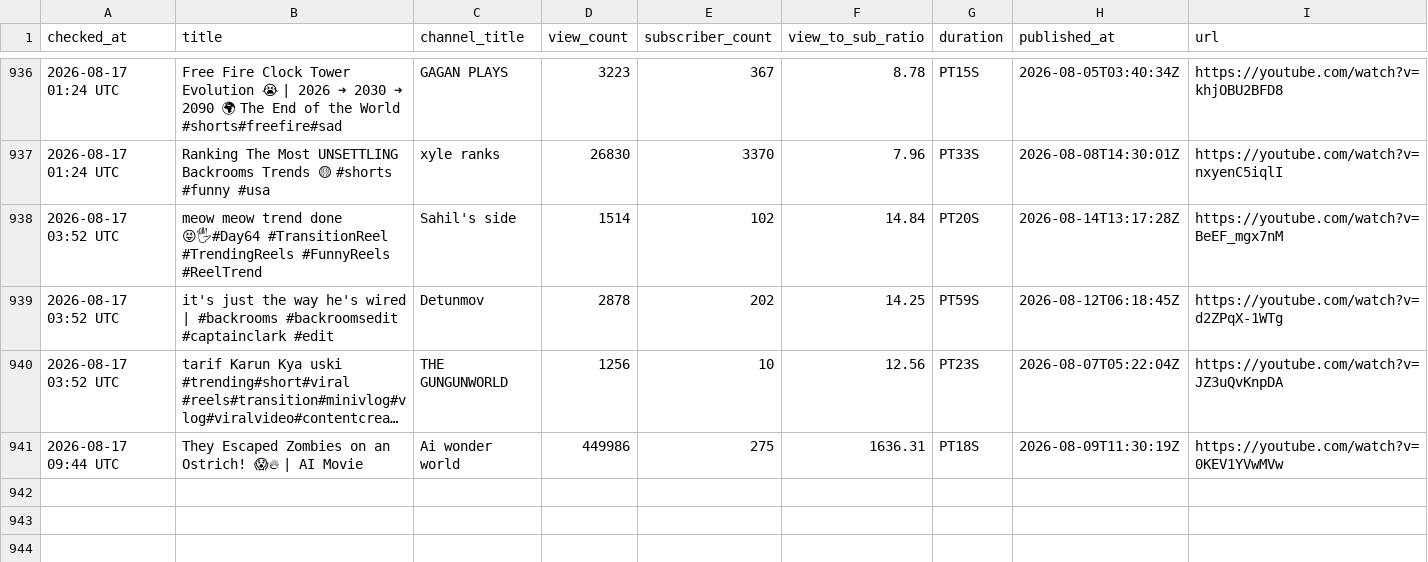
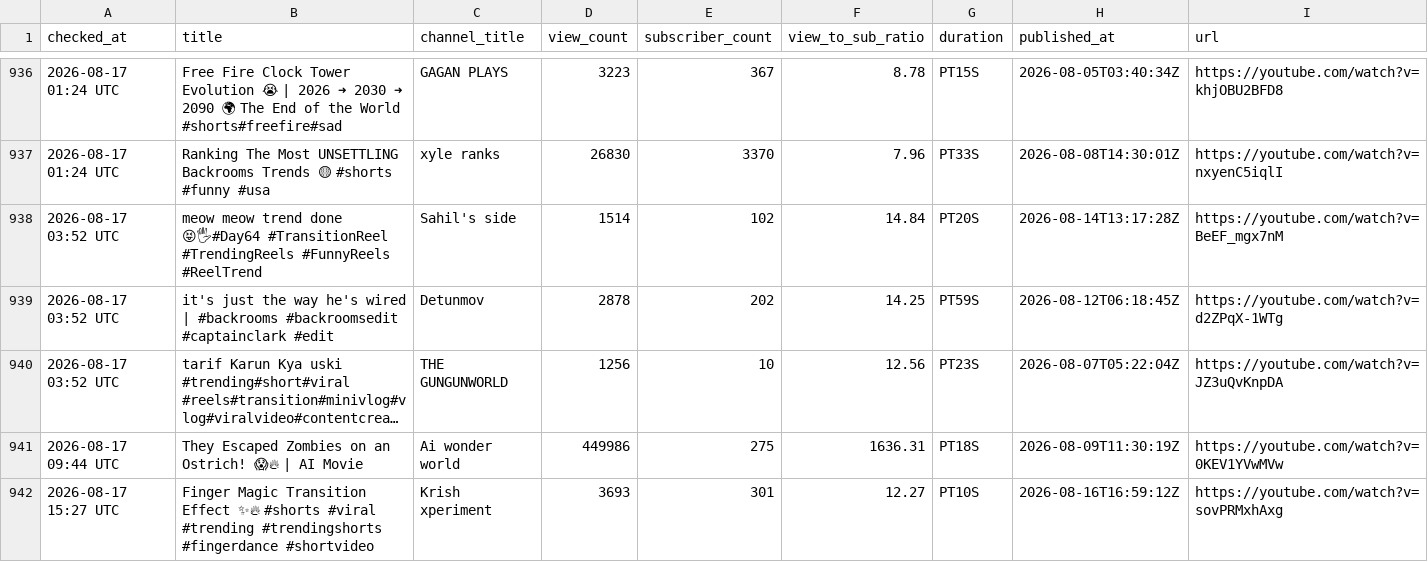
Before and after one commit to raccoon11010/viral-tracker, a CSV file: results.csv, drawn as a sheet; only a part is shown, gaps mark what is left out; long unchanged cells end in ….

Commit message:
update results Mon Aug 17 15:27:34 UTC 2026

```diff
--- a/results.csv
+++ b/results.csv
@@ -945 +945,2 @@ checked_at,title,channel_title,view_count,subscriber_count,view_to_sub_ratio,dur
 2026-08-17 09:44 UTC,They Escaped Zombies on an Ostrich! 😱🔥 | AI Movie,Ai wonder world,449986,275,1636.31,PT18S,2026-08-09T11:30:19Z,https://youtube.com/watch?v=0KEV1YVwMVw
+2026-08-17 15:27 UTC,Finger Magic Transition Effect ✨🔥 #shorts #viral #trending #trendingshorts #fingerdance #shortvideo,Krish xperiment,3693,301,12.27,PT10S,2026-08-16T16:59:12Z,https://youtube.com/watch?v=sovPRMxhAxg
```
